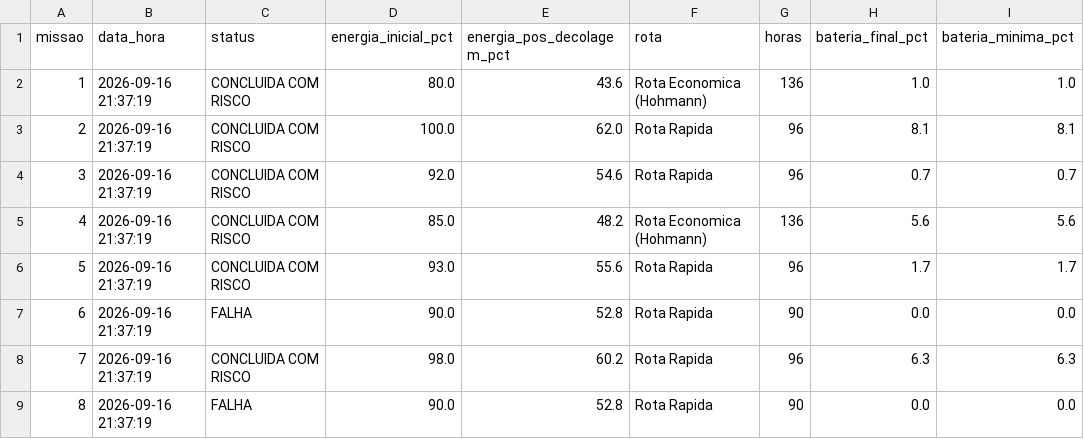
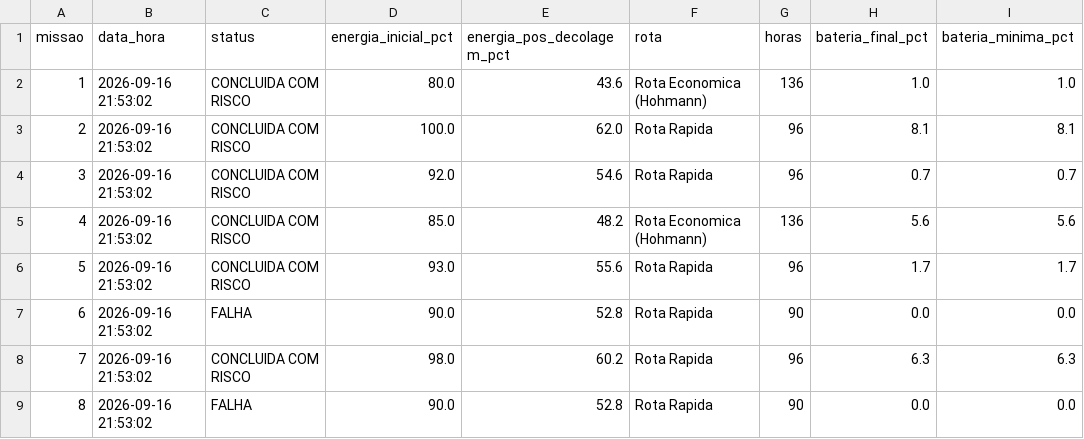
Before and after one commit to MRC888/Aurora-PBL-FIAP, a CSV file: missoes/registro_missoes.csv, drawn as a sheet; only a part is shown; the diff names each change by its address in the sheet, - before the commit and + after, or states it on an @@ line.

```diff
--- a/missoes/registro_missoes.csv
+++ b/missoes/registro_missoes.csv
-B2:B9 (data_hora): 2026-09-16 21:37:19
+B2:B9 (data_hora): 2026-09-16 21:53:02
```
Also changed, not shown: cenarios/registro_execucoes.csv, 25 other files.
